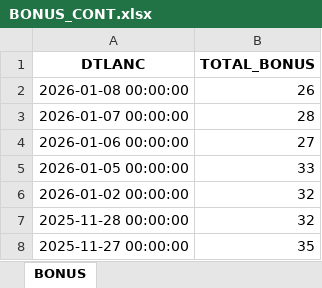
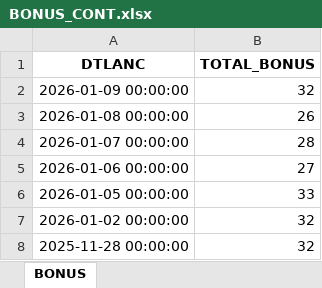
Before and after one commit to wesley-henrique1/automatize_pandas, an Excel workbook: OUTPUT/BI_ABASTECIMENTO/BONUS_CONT.xlsx, sheet BONUS, drawn as a sheet; only a part is shown; the shorter side is filled out with more unchanged rows; values as stored, in another font and other column widths than the file's, no borders; the diff names each change by its address in the sheet, - before the commit and + after, or states it on an @@ line.

```diff
--- a/OUTPUT/BI_ABASTECIMENTO/BONUS_CONT.xlsx (sheet BONUS)
+++ b/OUTPUT/BI_ABASTECIMENTO/BONUS_CONT.xlsx (sheet BONUS)
+row 2: 2026-01-09 00:00:00 | 32
```
Also changed, not shown: OUTPUT/BI_ABASTECIMENTO/OS_FIM.xlsx, OUTPUT/BI_ABASTECIMENTO/OS_GERAL.xlsx, 8 other files.
